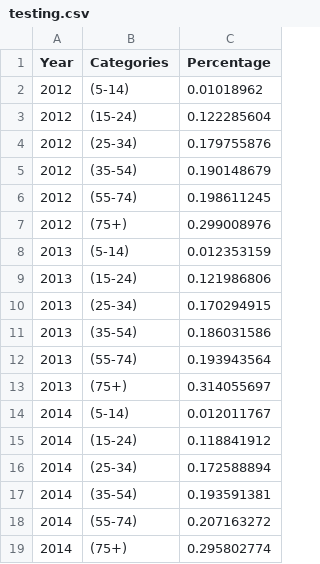
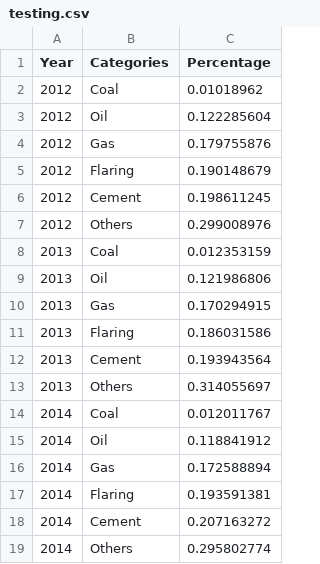
Before and after one commit to deslliew/dva2, a CSV file: testing.csv, drawn as a sheet.

Commit message:
Update testing.csv

```diff
--- a/testing.csv
+++ b/testing.csv
@@ -1,19 +1,19 @@
 Year,Categories,Percentage
-2012,(5-14),0.01018962
-2012,(15-24),0.122285604
-2012,(25-34),0.179755876
-2012,(35-54),0.190148679
-2012,(55-74),0.198611245
-2012,(75+),0.299008976
-2013,(5-14),0.012353159
-2013,(15-24),0.121986806
-2013,(25-34),0.170294915
-2013,(35-54),0.186031586
-2013,(55-74),0.193943564
-2013,(75+),0.314055697
-2014,(5-14),0.012011767
-2014,(15-24),0.118841912
-2014,(25-34),0.172588894
-2014,(35-54),0.193591381
-2014,(55-74),0.207163272
-2014,(75+),0.295802774
+2012,Coal,0.01018962
+2012,Oil,0.122285604
+2012,Gas,0.179755876
+2012,Flaring,0.190148679
+2012,Cement,0.198611245
+2012,Others,0.299008976
+2013,Coal,0.012353159
+2013,Oil,0.121986806
+2013,Gas,0.170294915
+2013,Flaring,0.186031586
+2013,Cement,0.193943564
+2013,Others,0.314055697
+2014,Coal,0.012011767
+2014,Oil,0.118841912
+2014,Gas,0.172588894
+2014,Flaring,0.193591381
+2014,Cement,0.207163272
+2014,Others,0.295802774
```
